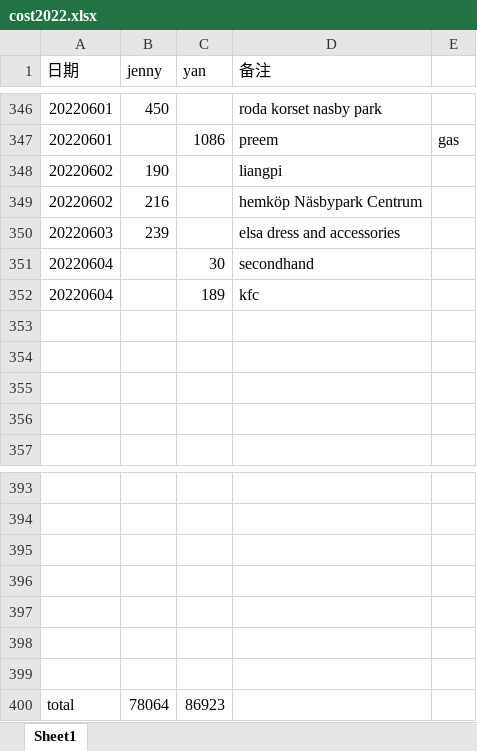
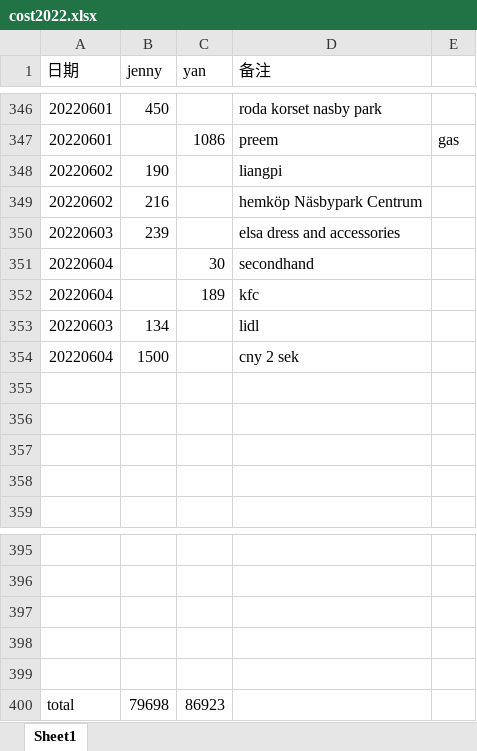
Before and after one commit to yanhuanwang/cost2022, an Excel workbook: cost2022.xlsx, sheet Sheet1, drawn as a sheet; only a part is shown, gaps mark what is left out; values as stored, in another font and other column widths than the file's, no borders; removed rows and columns are numbered as before the commit, all else as after; the diff names each change by its address in the sheet, - before the commit and + after, or states it on an @@ line.

Commit message:
20220604

```diff
--- a/cost2022.xlsx (sheet Sheet1)
+++ b/cost2022.xlsx (sheet Sheet1)
+row 353: 20220603 | 134 |  | lidl
+row 354: 20220604 | 1500 |  | cny 2 sek
-row 398: (empty)
-row 399: (empty)
-B400 (jenny): 78064
+B400 (jenny): 79698
```
